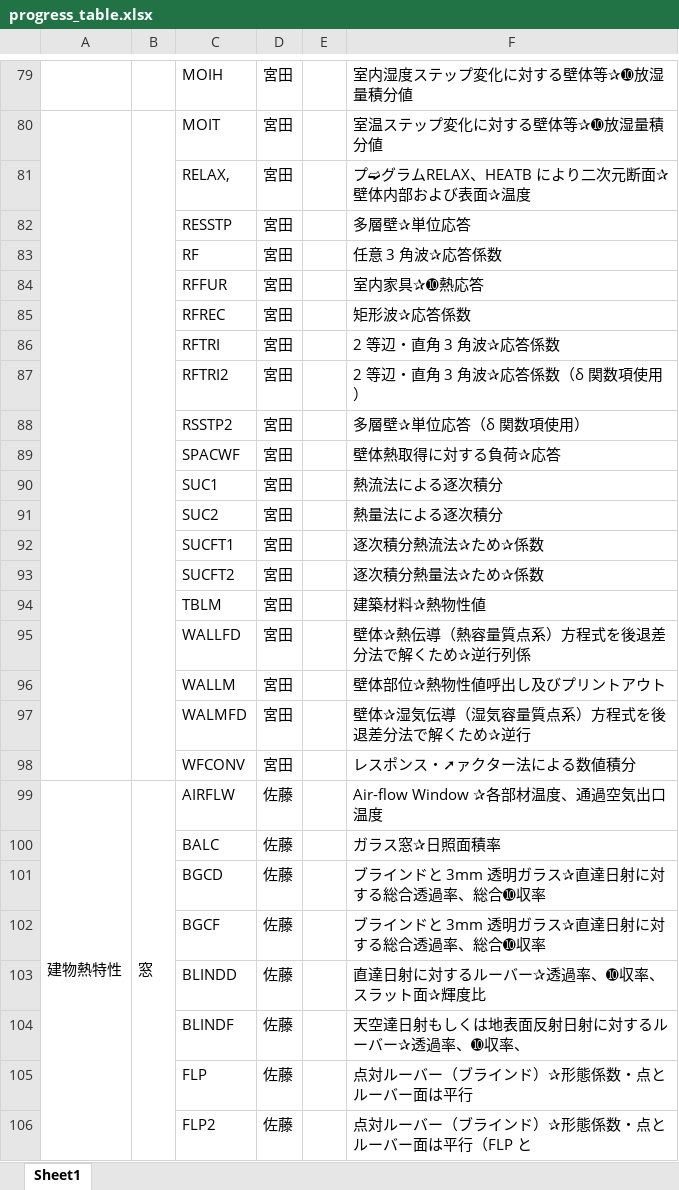
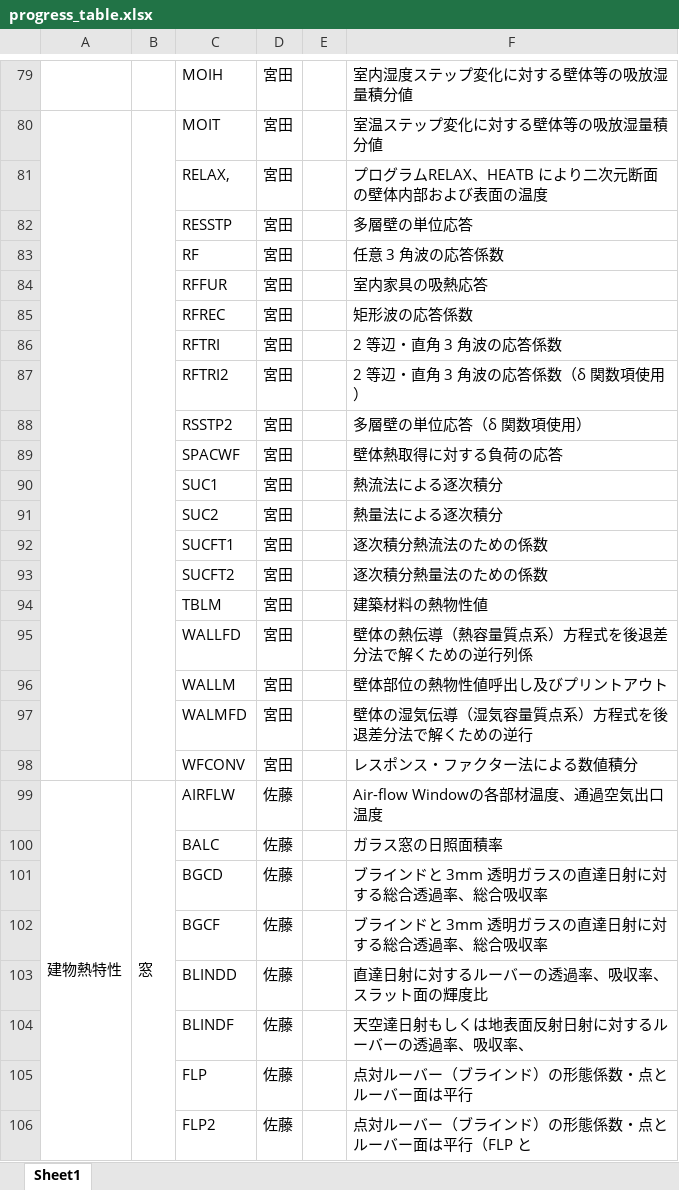
Before and after one commit to MasatoMiyata/pyCOMPAS, an Excel workbook: progress/progress_table.xlsx, sheet Sheet1, drawn as a sheet; only a part is shown, gaps mark what is left out; values as stored, in another font and other column widths than the file's, no borders; the diff covers the shown part only; the diff names each change by its address in the sheet, - before the commit and + after, or states it on an @@ line.

```diff
--- a/progress/progress_table.xlsx (sheet Sheet1)
+++ b/progress/progress_table.xlsx (sheet Sheet1)
-F79: 室内湿度ステップ変化に対する壁体等✰➓放湿量積分値
+F79: 室内湿度ステップ変化に対する壁体等の吸放湿量積分値
-F80: 室温ステップ変化に対する壁体等✰➓放湿量積分値
+F80: 室温ステップ変化に対する壁体等の吸放湿量積分値
-F81: プ➫グラムRELAX、HEATB により二次元断面✰壁体内部および表面✰温度
+F81: プログラムRELAX、HEATB により二次元断面の壁体内部および表面の温度
-F82: 多層壁✰単位応答
+F82: 多層壁の単位応答
-F83: 任意 3 角波✰応答係数
+F83: 任意 3 角波の応答係数
-F84: 室内家具✰➓熱応答
+F84: 室内家具の吸熱応答
-F85: 矩形波✰応答係数
+F85: 矩形波の応答係数
-F86: 2 等辺・直角 3 角波✰応答係数
+F86: 2 等辺・直角 3 角波の応答係数
-F87: 2 等辺・直角 3 角波✰応答係数（δ 関数項使用）
+F87: 2 等辺・直角 3 角波の応答係数（δ 関数項使用）
-F88: 多層壁✰単位応答（δ 関数項使用）
+F88: 多層壁の単位応答（δ 関数項使用）
-F89: 壁体熱取得に対する負荷✰応答
+F89: 壁体熱取得に対する負荷の応答
-F92: 逐次積分熱流法✰ため✰係数
+F92: 逐次積分熱流法のための係数
-F93: 逐次積分熱量法✰ため✰係数
+F93: 逐次積分熱量法のための係数
-F94: 建築材料✰熱物性値
+F94: 建築材料の熱物性値
-F95: 壁体✰熱伝導（熱容量質点系）方程式を後退差分法で解くため✰逆行列係
+F95: 壁体の熱伝導（熱容量質点系）方程式を後退差分法で解くための逆行列係
-F96: 壁体部位✰熱物性値呼出し及びプリントアウト
+F96: 壁体部位の熱物性値呼出し及びプリントアウト
-F97: 壁体✰湿気伝導（湿気容量質点系）方程式を後退差分法で解くため✰逆行
+F97: 壁体の湿気伝導（湿気容量質点系）方程式を後退差分法で解くための逆行
-F98: レスポンス・➚ァクター法による数値積分
+F98: レスポンス・ファクター法による数値積分
-F99: Air-flow Window ✰各部材温度、通過空気出口温度
+F99: Air-flow Windowの各部材温度、通過空気出口温度
-F100: ガラス窓✰日照面積率
+F100: ガラス窓の日照面積率
-F101:F102: ブラインドと 3mm 透明ガラス✰直達日射に対する総合透過率、総合➓収率
+F101:F102: ブラインドと 3mm 透明ガラスの直達日射に対する総合透過率、総合吸収率
-F103: 直達日射に対するルーバー✰透過率、➓収率、スラット面✰輝度比
+F103: 直達日射に対するルーバーの透過率、吸収率、スラット面の輝度比
-F104: 天空達日射もしくは地表面反射日射に対するルーバー✰透過率、➓収率、
+F104: 天空達日射もしくは地表面反射日射に対するルーバーの透過率、吸収率、
-F105: 点対ルーバー（ブラインド）✰形態係数・点とルーバー面は平行
+F105: 点対ルーバー（ブラインド）の形態係数・点とルーバー面は平行
-F106: 点対ルーバー（ブラインド）✰形態係数・点とルーバー面は平行（FLP と
+F106: 点対ルーバー（ブラインド）の形態係数・点とルーバー面は平行（FLP と
```
Also changed, not shown: 126 edited cells elsewhere in this sheet.
